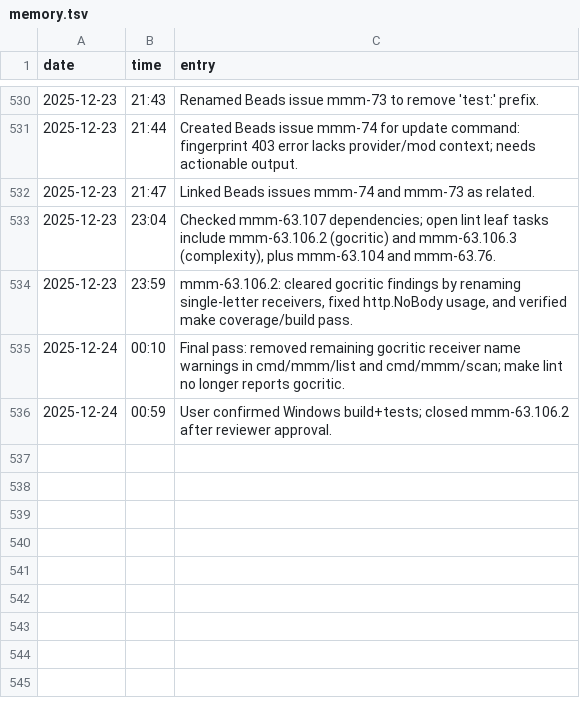
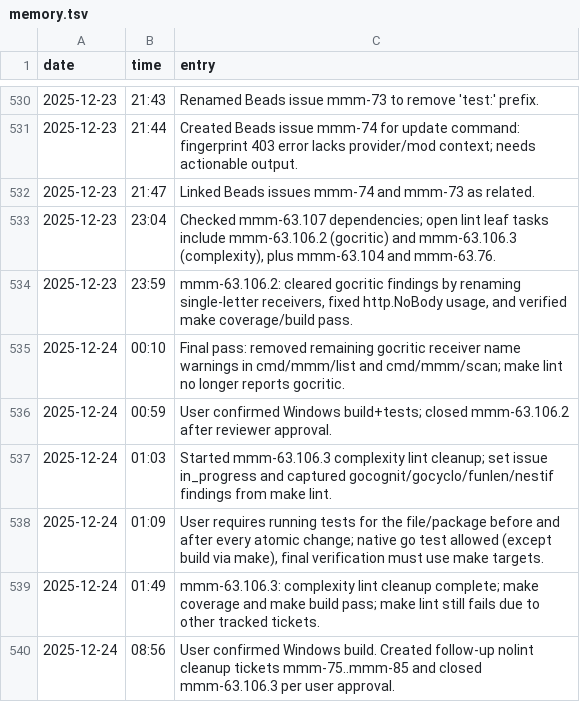
Before and after one commit to meza/minecraft-mod-manager, a TSV file: memory.tsv, drawn as a sheet; only a part is shown, gaps mark what is left out.

Commit message:
refactor: complexity fixes

```diff
--- a/memory.tsv
+++ b/memory.tsv
@@ -536 +536,5 @@ date	time	entry
 2025-12-24	00:59	User confirmed Windows build+tests; closed mmm-63.106.2 after reviewer approval.
+2025-12-24	01:03	Started mmm-63.106.3 complexity lint cleanup; set issue in_progress and captured gocognit/gocyclo/funlen/nestif findings from make lint.
+2025-12-24	01:09	User requires running tests for the file/package before and after every atomic change; native go test allowed (except build via make), final verification must use make targets.
+2025-12-24	01:49	mmm-63.106.3: complexity lint cleanup complete; make coverage and make build pass; make lint still fails due to other tracked tickets.
+2025-12-24	08:56	User confirmed Windows build. Created follow-up nolint cleanup tickets mmm-75..mmm-85 and closed mmm-63.106.3 per user approval.
```
Also changed, not shown: 25 other files.
